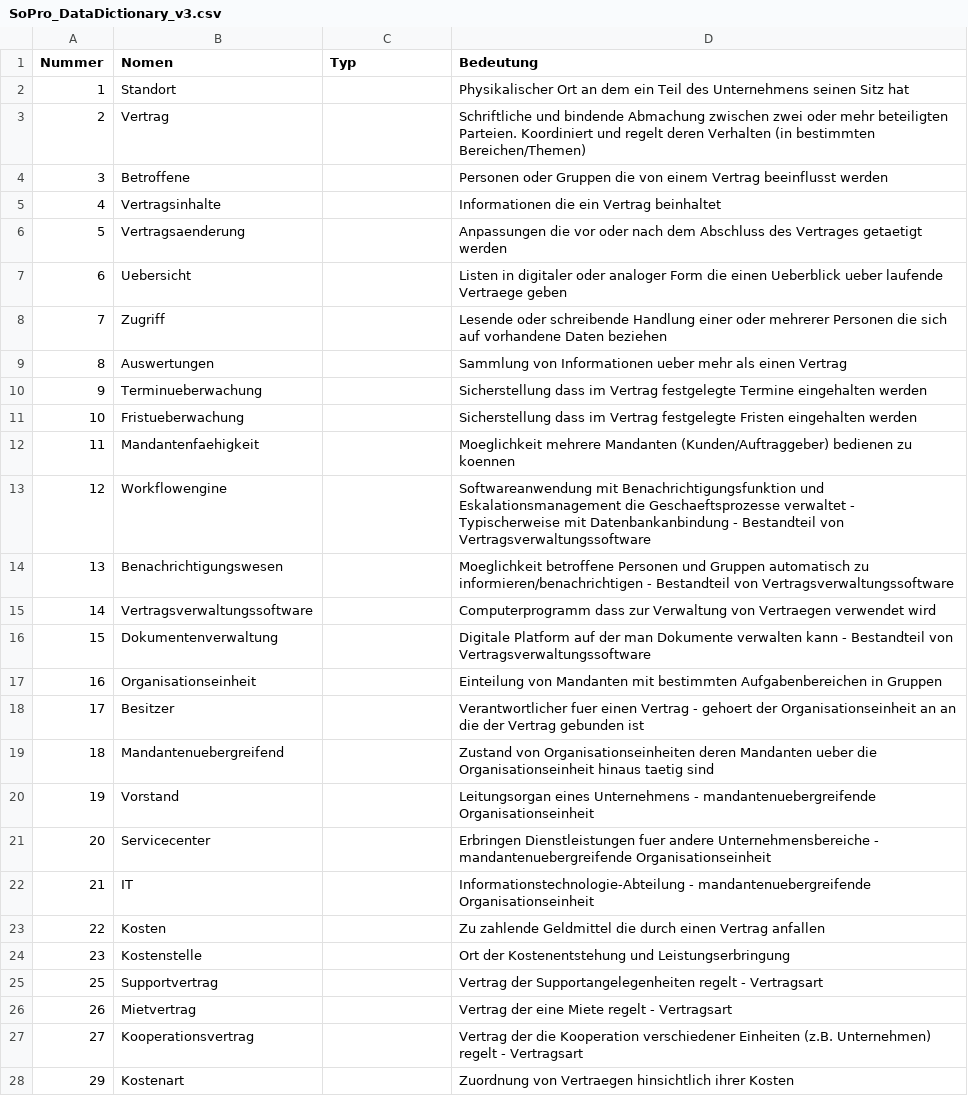
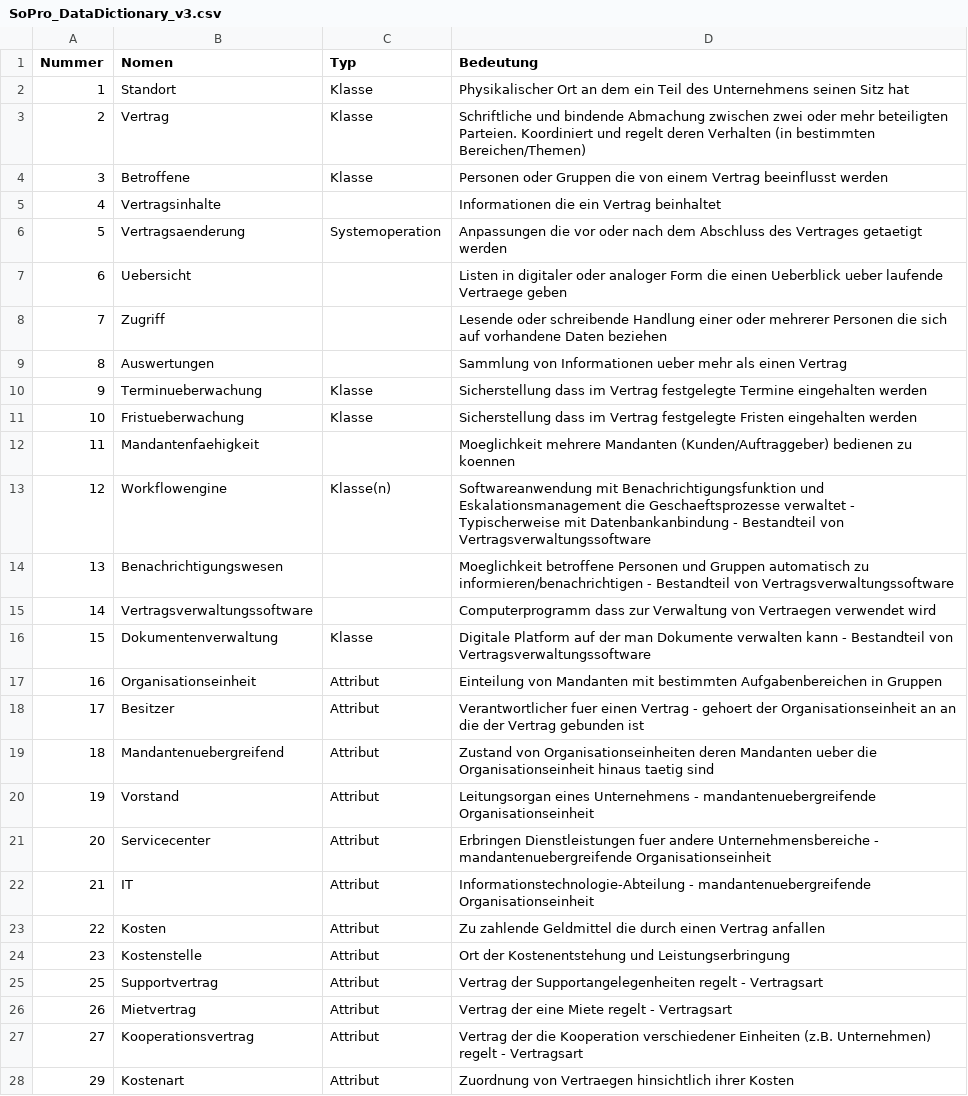
Before and after one commit to RevanTB/SoPro, a CSV file: SoPro_DataDictionary_v3.csv, drawn as a sheet; only a part is shown; the diff covers the shown part only.

Commit message:
Update SoPro_DataDictionary_v3.csv
Typ für Zeile 1-46 hinzugefuegt

```diff
--- a/SoPro_DataDictionary_v3.csv
+++ b/SoPro_DataDictionary_v3.csv
@@ -1,7 +1,7 @@
 Nummer;Nomen;Typ;Bedeutung
-1;Standort;;Physikalischer Ort an dem ein Teil des Unternehmens seinen Sitz hat
-2;Vertrag;;Schriftliche und bindende Abmachung zwischen zwei oder mehr beteiligten Parteien. Koordiniert und regelt deren Verhalten (in bestimmten Bereichen/Themen)
-3;Betroffene;;Personen oder Gruppen die von einem Vertrag beeinflusst werden
+1;Standort;Klasse;Physikalischer Ort an dem ein Teil des Unternehmens seinen Sitz hat
+2;Vertrag;Klasse;Schriftliche und bindende Abmachung zwischen zwei oder mehr beteiligten Parteien. Koordiniert und regelt deren Verhalten (in bestimmten Bereichen/Themen)
+3;Betroffene;Klasse;Personen oder Gruppen die von einem Vertrag beeinflusst werden
 4;Vertragsinhalte;;Informationen die ein Vertrag beinhaltet
-5;Vertragsaenderung;;Anpassungen die vor oder nach dem Abschluss des Vertrages getaetigt werden
+5;Vertragsaenderung;Systemoperation;Anpassungen die vor oder nach dem Abschluss des Vertrages getaetigt werden
 6;Uebersicht;;Listen in digitaler oder analoger Form die einen Ueberblick ueber laufende Vertraege geben
@@ -9,20 +9,20 @@ Nummer;Nomen;Typ;Bedeutung
 8;Auswertungen;;Sammlung von Informationen ueber mehr als einen Vertrag
-9;Terminueberwachung;;Sicherstellung dass im Vertrag festgelegte Termine eingehalten werden
-10;Fristueberwachung;;Sicherstellung dass im Vertrag festgelegte Fristen eingehalten werden
+9;Terminueberwachung;Klasse;Sicherstellung dass im Vertrag festgelegte Termine eingehalten werden
+10;Fristueberwachung;Klasse;Sicherstellung dass im Vertrag festgelegte Fristen eingehalten werden
 11;Mandantenfaehigkeit;;Moeglichkeit mehrere Mandanten (Kunden/Auftraggeber) bedienen zu koennen
-12;Workflowengine;;Softwareanwendung mit Benachrichtigungsfunktion und Eskalationsmanagement die Geschaeftsprozesse verwaltet - Typischerweise mit Datenbankanbindung - Bestandteil von Vertragsverwaltungssoftware
+12;Workflowengine;Klasse(n);Softwareanwendung mit Benachrichtigungsfunktion und Eskalationsmanagement die Geschaeftsprozesse verwaltet - Typischerweise mit Datenbankanbindung - Bestandteil von Vertragsverwaltungssoftware
 13;Benachrichtigungswesen;;Moeglichkeit betroffene Personen und Gruppen automatisch zu informieren/benachrichtigen - Bestandteil von Vertragsverwaltungssoftware
 14;Vertragsverwaltungssoftware;;Computerprogramm dass zur Verwaltung von Vertraegen verwendet wird
-15;Dokumentenverwaltung;;Digitale Platform auf der man Dokumente verwalten kann - Bestandteil von Vertragsverwaltungssoftware
-16;Organisationseinheit;;Einteilung von Mandanten mit bestimmten Aufgabenbereichen in Gruppen
-17;Besitzer;;Verantwortlicher fuer einen Vertrag - gehoert der Organisationseinheit an an die der Vertrag gebunden ist
-18;Mandantenuebergreifend;;Zustand von Organisationseinheiten deren Mandanten ueber die Organisationseinheit hinaus taetig sind
-19;Vorstand;;Leitungsorgan eines Unternehmens - mandantenuebergreifende Organisationseinheit
-20;Servicecenter;;Erbringen Dienstleistungen fuer andere Unternehmensbereiche - mandantenuebergreifende Organisationseinheit
-21;IT;;Informationstechnologie-Abteilung - mandantenuebergreifende Organisationseinheit
-22;Kosten;;Zu zahlende Geldmittel die durch einen Vertrag anfallen
-23;Kostenstelle;;Ort der Kostenentstehung und Leistungserbringung
-25;Supportvertrag;;Vertrag der Supportangelegenheiten regelt - Vertragsart
-26;Mietvertrag;;Vertrag der eine Miete regelt - Vertragsart
-27;Kooperationsvertrag;;Vertrag der die Kooperation verschiedener Einheiten (z.B. Unternehmen) regelt - Vertragsart
-29;Kostenart;;Zuordnung von Vertraegen hinsichtlich ihrer Kosten
+15;Dokumentenverwaltung;Klasse;Digitale Platform auf der man Dokumente verwalten kann - Bestandteil von Vertragsverwaltungssoftware
+16;Organisationseinheit;Attribut;Einteilung von Mandanten mit bestimmten Aufgabenbereichen in Gruppen
+17;Besitzer;Attribut;Verantwortlicher fuer einen Vertrag - gehoert der Organisationseinheit an an die der Vertrag gebunden ist
+18;Mandantenuebergreifend;Attribut;Zustand von Organisationseinheiten deren Mandanten ueber die Organisationseinheit hinaus taetig sind
+19;Vorstand;Attribut;Leitungsorgan eines Unternehmens - mandantenuebergreifende Organisationseinheit
+20;Servicecenter;Attribut;Erbringen Dienstleistungen fuer andere Unternehmensbereiche - mandantenuebergreifende Organisationseinheit
+21;IT;Attribut;Informationstechnologie-Abteilung - mandantenuebergreifende Organisationseinheit
+22;Kosten;Attribut;Zu zahlende Geldmittel die durch einen Vertrag anfallen
+23;Kostenstelle;Attribut;Ort der Kostenentstehung und Leistungserbringung
+25;Supportvertrag;Attribut;Vertrag der Supportangelegenheiten regelt - Vertragsart
+26;Mietvertrag;Attribut;Vertrag der eine Miete regelt - Vertragsart
+27;Kooperationsvertrag;Attribut;Vertrag der die Kooperation verschiedener Einheiten (z.B. Unternehmen) regelt - Vertragsart
+29;Kostenart;Attribut;Zuordnung von Vertraegen hinsichtlich ihrer Kosten
```
Also changed, not shown: 11 edited cells elsewhere in this file.
